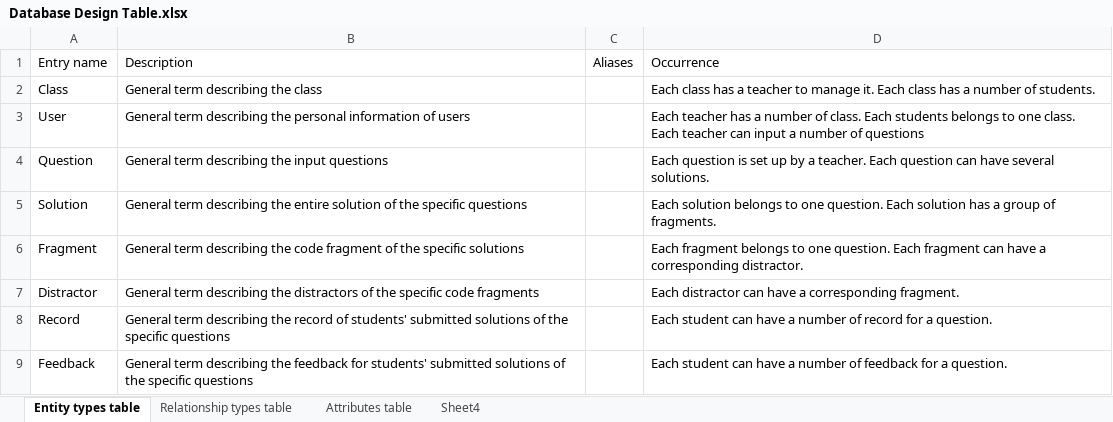
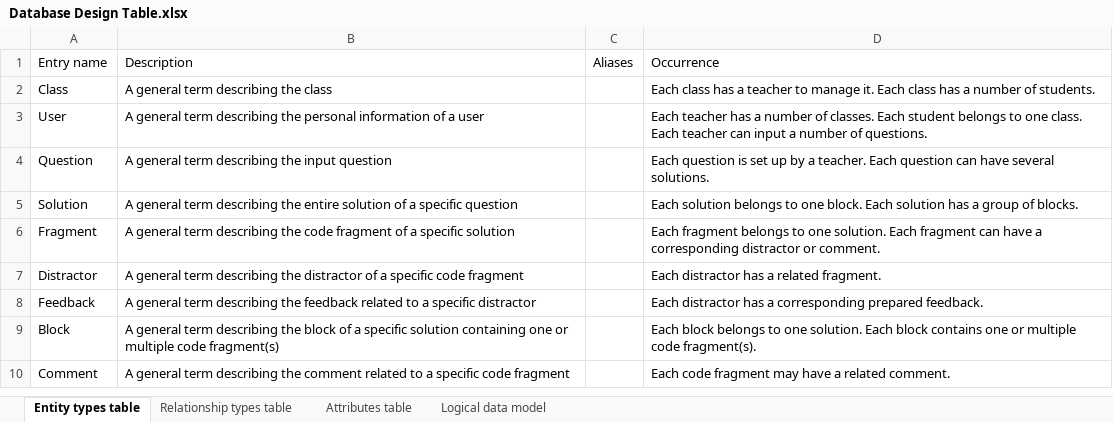
Before and after one commit to YajingLiu2357/Parsons-problem-generator-solver, an Excel workbook: Documents/Database Design Table.xlsx, sheet Entity types table, drawn as a sheet; values as stored, in another font and other column widths than the file's, no borders; removed rows and columns are numbered as before the commit, all else as after; the diff names each change by its address in the sheet, - before the commit and + after, or states it on an @@ line.

```diff
--- a/Documents/Database Design Table.xlsx (sheet Entity types table)
+++ b/Documents/Database Design Table.xlsx (sheet Entity types table)
-sheet tab: Sheet4
+sheet tab: Logical data model
-B2: General term describing the class
+B2: A general term describing the class
-B3: General term describing the personal information of users
+B3: A general term describing the personal information of a user
-D3: …number of class. Each students belongs to one class. Each teacher can input a number of questions
+D3: …number of classes. Each student belongs to one class. Each teacher can input a number of questions.
-B4: General term describing the input questions
+B4: A general term describing the input question
-B5: General term describing the entire solution of the specific questions
+B5: A general term describing the entire solution of a specific question
-D5: …to one question. Each solution has a group of fragments.
+D5: …to one block. Each solution has a group of blocks.
-B6: General term describing the code fragment of the specific solutions
+B6: A general term describing the code fragment of a specific solution
-D6: …to one question. Each fragment can have a corresponding distractor.
+D6: …to one solution. Each fragment can have a corresponding distractor or comment.
-B7: General term describing the distractors of the specific code fragments
+B7: A general term describing the distractor of a specific code fragment
-D7: Each distractor can have a corresponding fragment.
+D7: Each distractor has a related fragment.
-row 8: Record | General term describing the record of students' submitted solutions of the specific questions |  | Each student can have a number of record for a question.
-B8: General term describing the feedback for students' submitted solutions of the specific questions
+B8: A general term describing the feedback related to a specific distractor
-D8: Each student can have a number of feedback for a question.
+D8: Each distractor has a corresponding prepared feedback.
+row 9: Block | A general term describing the block of a specific solution containing one or multiple code fragment(s) |  | Each block belongs to one solution. Each block contains one or multiple code fragment(s).
+row 10: Comment | A general term describing the comment related to a specific code fragment |  | Each code fragment may have a related comment.
```
Also changed, not shown: sheet Attributes table, sheet Relationship types table, sheet Logical data model, 3 other files.
